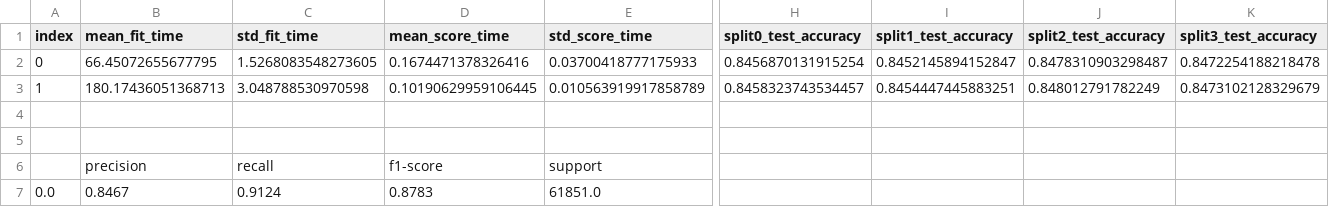
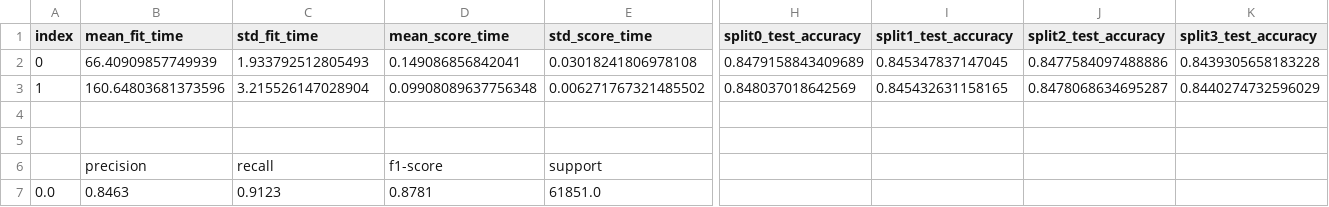
Before and after one commit to KenKbs/Bachelorthesis, a CSV file: Results/LR/Shading/Grid-search-results.csv, drawn as a sheet; only a part is shown, gaps mark what is left out; the diff covers the shown part only; the diff names each change by its address in the sheet, - before the commit and + after, or states it on an @@ line.

Commit message:
Stable run, saves and loads objects, writes to csv, everythin in callable function, prepared for shading implementation

```diff
--- a/Results/LR/Shading/Grid-search-results.csv
+++ b/Results/LR/Shading/Grid-search-results.csv
-B2 (mean_fit_time): 66.45072655677795
+B2 (mean_fit_time): 66.40909857749939
-C2 (std_fit_time): 1.5268083548273605
+C2 (std_fit_time): 1.933792512805493
-D2 (mean_score_time): 0.1674471378326416
+D2 (mean_score_time): 0.149086856842041
-E2 (std_score_time): 0.03700418777175933
+E2 (std_score_time): 0.03018241806978108
-H2 (split0_test_accuracy): 0.8456870131915254
+H2 (split0_test_accuracy): 0.8479158843409689
-I2 (split1_test_accuracy): 0.8452145894152847
+I2 (split1_test_accuracy): 0.845347837147045
-J2 (split2_test_accuracy): 0.8478310903298487
+J2 (split2_test_accuracy): 0.8477584097488886
-K2 (split3_test_accuracy): 0.8472254188218478
+K2 (split3_test_accuracy): 0.8439305658183228
-B3 (mean_fit_time): 180.17436051368713
+B3 (mean_fit_time): 160.64803681373596
-C3 (std_fit_time): 3.048788530970598
+C3 (std_fit_time): 3.215526147028904
-D3 (mean_score_time): 0.10190629959106445
+D3 (mean_score_time): 0.09908089637756348
-E3 (std_score_time): 0.010563919917858789
+E3 (std_score_time): 0.006271767321485502
-H3 (split0_test_accuracy): 0.8458323743534457
+H3 (split0_test_accuracy): 0.848037018642569
-I3 (split1_test_accuracy): 0.8454447445883251
+I3 (split1_test_accuracy): 0.845432631158165
-J3 (split2_test_accuracy): 0.848012791782249
+J3 (split2_test_accuracy): 0.8478068634695287
-K3 (split3_test_accuracy): 0.8473102128329679
+K3 (split3_test_accuracy): 0.8440274732596029
-B7 (mean_fit_time): 0.8467
+B7 (mean_fit_time): 0.8463
-C7 (std_fit_time): 0.9124
+C7 (std_fit_time): 0.9123
-D7 (mean_score_time): 0.8783
+D7 (mean_score_time): 0.8781
```
Also changed, not shown: 121 edited cells elsewhere in this file, 13 other files.
